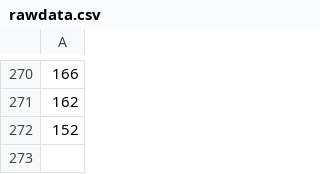
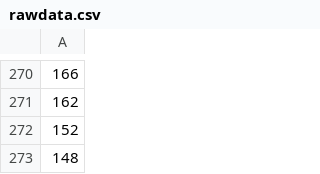
Before and after one commit to MGaloto/emae_argentina, a CSV file: data/rawdata.csv, drawn as a sheet; only a part is shown, gaps mark what is left out; the diff names each change by its address in the sheet, - before the commit and + after, or states it on an @@ line.

```diff
--- a/data/rawdata.csv
+++ b/data/rawdata.csv
+row 273: 148
```
Also changed, not shown: data/processdata.csv, docs/data/processdata.csv, 2 other files.
